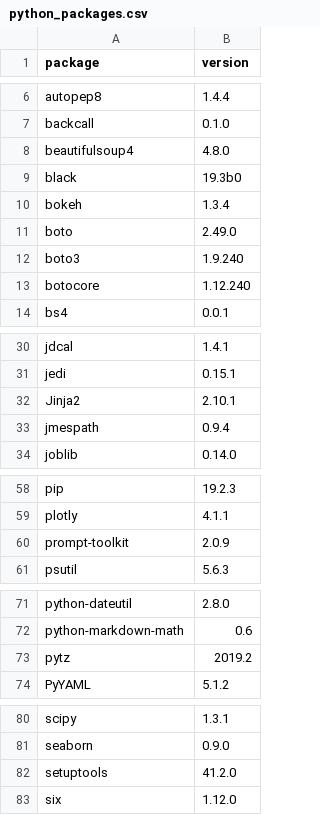
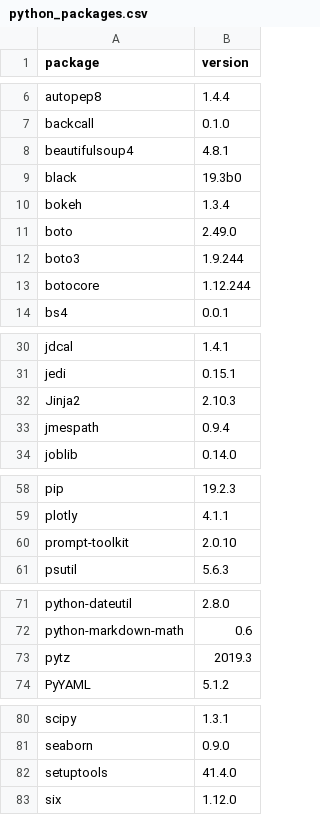
Before and after one commit to dysonance/Base, a CSV file: data/python_packages.csv, drawn as a sheet; only a part is shown, gaps mark what is left out; the diff covers the shown part only.

```diff
--- a/data/python_packages.csv
+++ b/data/python_packages.csv
@@ -7,3 +7,3 @@ autopep8,1.4.4
 backcall,0.1.0
-beautifulsoup4,4.8.0
+beautifulsoup4,4.8.1
 black,19.3b0
@@ -11,4 +11,4 @@ bokeh,1.3.4
 boto,2.49.0
-boto3,1.9.240
-botocore,1.12.240
+boto3,1.9.244
+botocore,1.12.244
 bs4,0.0.1
@@ -31,3 +31,3 @@ jdcal,1.4.1
 jedi,0.15.1
-Jinja2,2.10.1
+Jinja2,2.10.3
 jmespath,0.9.4
@@ -59,3 +59,3 @@ pip,19.2.3
 plotly,4.1.1
-prompt-toolkit,2.0.9
+prompt-toolkit,2.0.10
 psutil,5.6.3
@@ -72,3 +72,3 @@ python-dateutil,2.8.0
 python-markdown-math,0.6
-pytz,2019.2
+pytz,2019.3
 PyYAML,5.1.2
@@ -81,3 +81,3 @@ scipy,1.3.1
 seaborn,0.9.0
-setuptools,41.2.0
+setuptools,41.4.0
 six,1.12.0
```
Also changed, not shown: 1 edited cell elsewhere in this file, data/brew_packages.csv, 2 other files.
